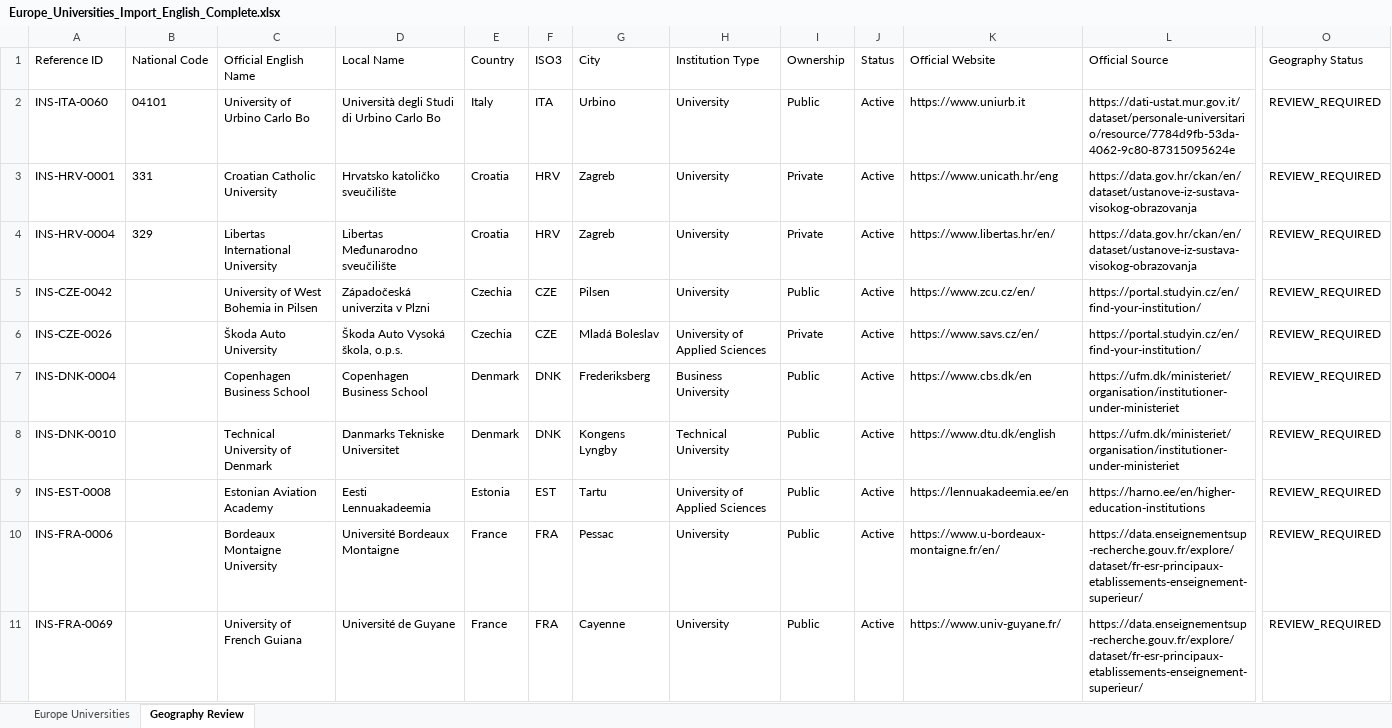
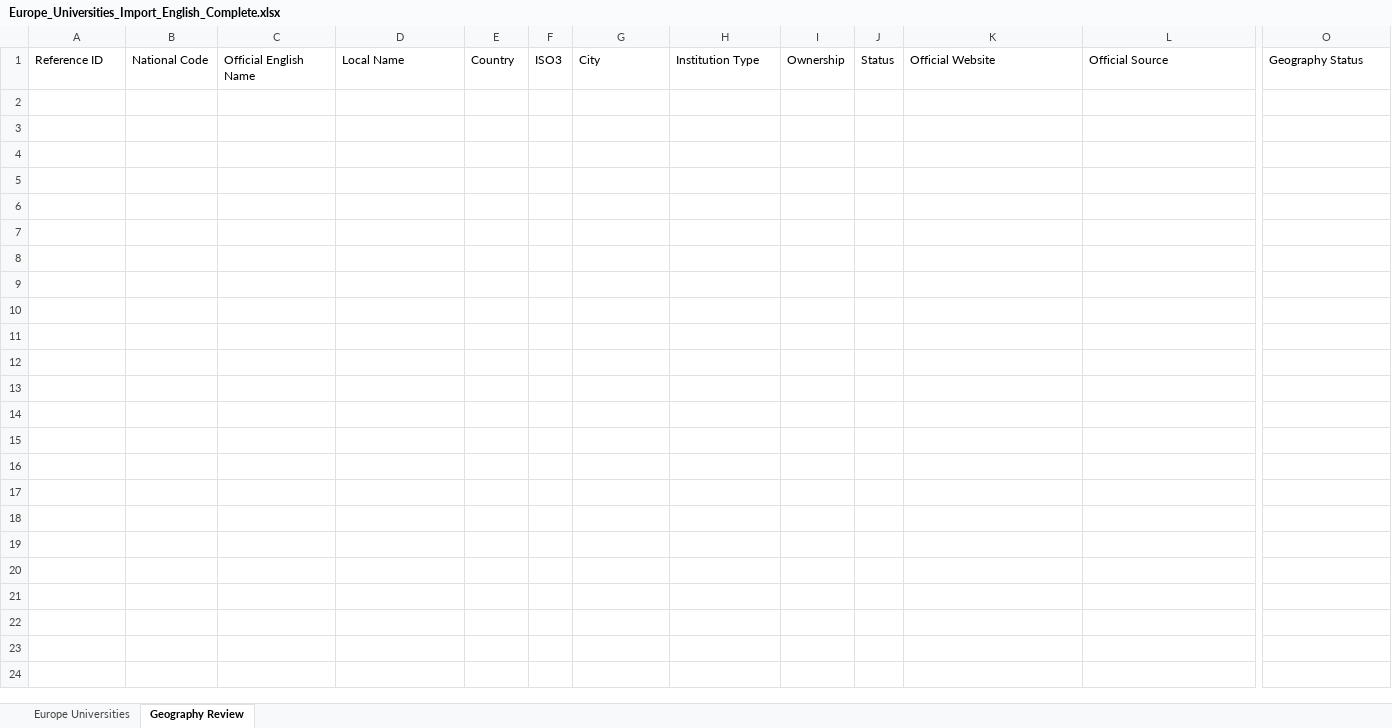
Before and after one commit to wegdangamil2022-oss/MANARATAK-First-, an Excel workbook: workspace/import-sources/universities/stage-1/Europe_Universities_Import_English_Complete.xlsx, sheet Geography Review, drawn as a sheet; only a part is shown, gaps mark what is left out; values as stored, in another font and other column widths than the file's, no borders; rows hold the shown columns only; the diff covers the shown part only; the diff names each change by its address in the sheet, - before the commit and + after, or states it on an @@ line.

```diff
--- a/workspace/import-sources/universities/stage-1/Europe_Universities_Import_English_Complete.xlsx (sheet Geography Review)
+++ b/workspace/import-sources/universities/stage-1/Europe_Universities_Import_English_Complete.xlsx (sheet Geography Review)
-row 2: INS-ITA-0060 | 04101 | University of Urbino Carlo Bo | Università degli Studi di Urbino Carlo Bo | Italy | ITA | Urbino | University | Public | Active | https://www.uniurb.it | https://dati-ustat.mur.gov.it/dataset/personale-universitario/resource/7784d9fb-53da-4062-9c80-87315095624e | REVIEW_REQUIRED
-row 3: INS-HRV-0001 | 331 | Croatian Catholic University | Hrvatsko katoličko sveučilište | Croatia | HRV | Zagreb | University | Private | Active | https://www.unicath.hr/eng | https://data.gov.hr/ckan/en/dataset/ustanove-iz-sustava-visokog-obrazovanja | REVIEW_REQUIRED
-row 4: INS-HRV-0004 | 329 | Libertas International University | Libertas Međunarodno sveučilište | Croatia | HRV | Zagreb | University | Private | Active | https://www.libertas.hr/en/ | https://data.gov.hr/ckan/en/dataset/ustanove-iz-sustava-visokog-obrazovanja | REVIEW_REQUIRED
-row 5: INS-CZE-0042 |  | University of West Bohemia in Pilsen | Západočeská univerzita v Plzni | Czechia | CZE | Pilsen | University | Public | Active | https://www.zcu.cz/en/ | https://portal.studyin.cz/en/find-your-institution/ | REVIEW_REQUIRED
-row 6: INS-CZE-0026 |  | Škoda Auto University | Škoda Auto Vysoká škola, o.p.s. | Czechia | CZE | Mladá Boleslav | University of Applied Sciences | Private | Active | https://www.savs.cz/en/ | https://portal.studyin.cz/en/find-your-institution/ | REVIEW_REQUIRED
-row 7: INS-DNK-0004 |  | Copenhagen Business School | Copenhagen Business School | Denmark | DNK | Frederiksberg | Business University | Public | Active | https://www.cbs.dk/en | https://ufm.dk/ministeriet/organisation/institutioner-under-ministeriet | REVIEW_REQUIRED
-row 8: INS-DNK-0010 |  | Technical University of Denmark | Danmarks Tekniske Universitet | Denmark | DNK | Kongens Lyngby | Technical University | Public | Active | https://www.dtu.dk/english | https://ufm.dk/ministeriet/organisation/institutioner-under-ministeriet | REVIEW_REQUIRED
-row 9: INS-EST-0008 |  | Estonian Aviation Academy | Eesti Lennuakadeemia | Estonia | EST | Tartu | University of Applied Sciences | Public | Active | https://lennuakadeemia.ee/en | https://harno.ee/en/higher-education-institutions | REVIEW_REQUIRED
-row 10: INS-FRA-0006 |  | Bordeaux Montaigne University | Université Bordeaux Montaigne | France | FRA | Pessac | University | Public | Active | https://www.u-bordeaux-montaigne.fr/en/ | https://data.enseignementsup-recherche.gouv.fr/explore/dataset/fr-esr-principaux-etablissements-enseignement-superieur/ | REVIEW_REQUIRED
-row 11: INS-FRA-0069 |  | University of French Guiana | Université de Guyane | France | FRA | Cayenne | University | Public | Active | https://www.univ-guyane.fr/ | https://data.enseignementsup-recherche.gouv.fr/explore/dataset/fr-esr-principaux-etablissements-enseignement-superieur/ | REVIEW_REQUIRED
```
Also changed, not shown: 72 removed rows elsewhere in this sheet, workspace/import-sources/universities/stage-1/Africa_Universities_Import_English_Complete_54_Countries(1).xlsx, workspace/import-sources/universities/stage-1/Asia_Universities_Import_English_Complete_Asia.xlsx, 24 other files.
